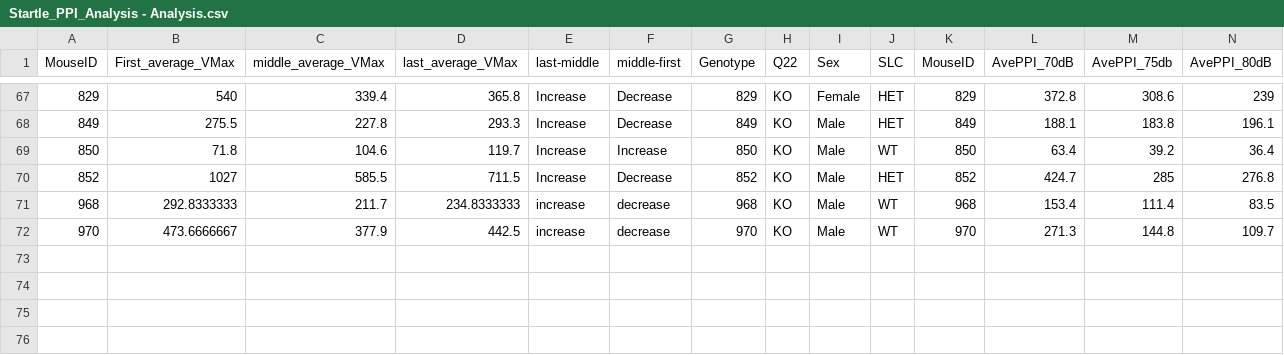
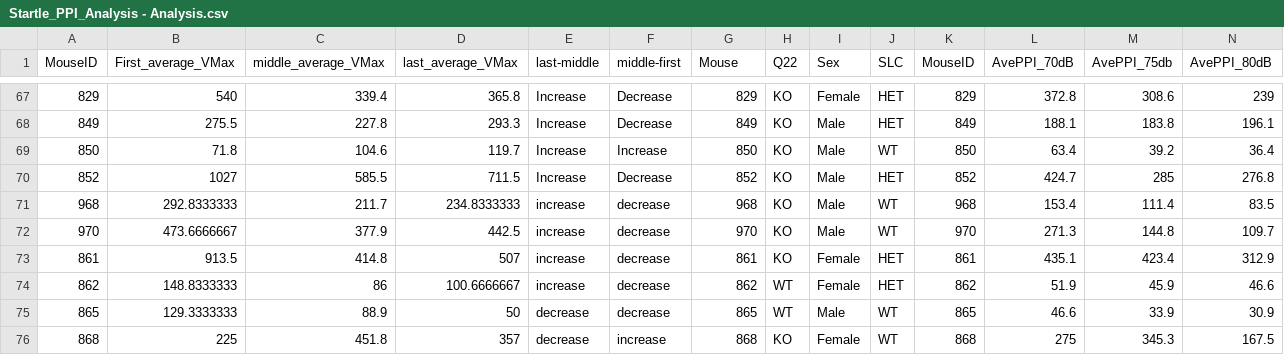
Before and after one commit to julianneyang/slcproject, a CSV file: Q22_Behavior/Startle_PPI_Analysis - Analysis.csv, drawn as a sheet; only a part is shown, gaps mark what is left out; rows hold the shown columns only; the diff names each change by its address in the sheet, - before the commit and + after, or states it on an @@ line.

```diff
--- a/Q22_Behavior/Startle_PPI_Analysis - Analysis.csv
+++ b/Q22_Behavior/Startle_PPI_Analysis - Analysis.csv
-G1: Genotype
+G1: Mouse
+row 73: 861 | 913.5 | 414.8 | 507 | increase | decrease | 861 | KO | Female | HET | 861 | 435.1 | 423.4 | 312.9
+row 74: 862 | 148.8333333 | 86 | 100.6666667 | increase | decrease | 862 | WT | Female | HET | 862 | 51.9 | 45.9 | 46.6
+row 75: 865 | 129.3333333 | 88.9 | 50 | decrease | decrease | 865 | WT | Male | WT | 865 | 46.6 | 33.9 | 30.9
+row 76: 868 | 225 | 451.8 | 357 | decrease | increase | 868 | KO | Female | WT | 868 | 275 | 345.3 | 167.5
```
Also changed, not shown: 3 other files.
